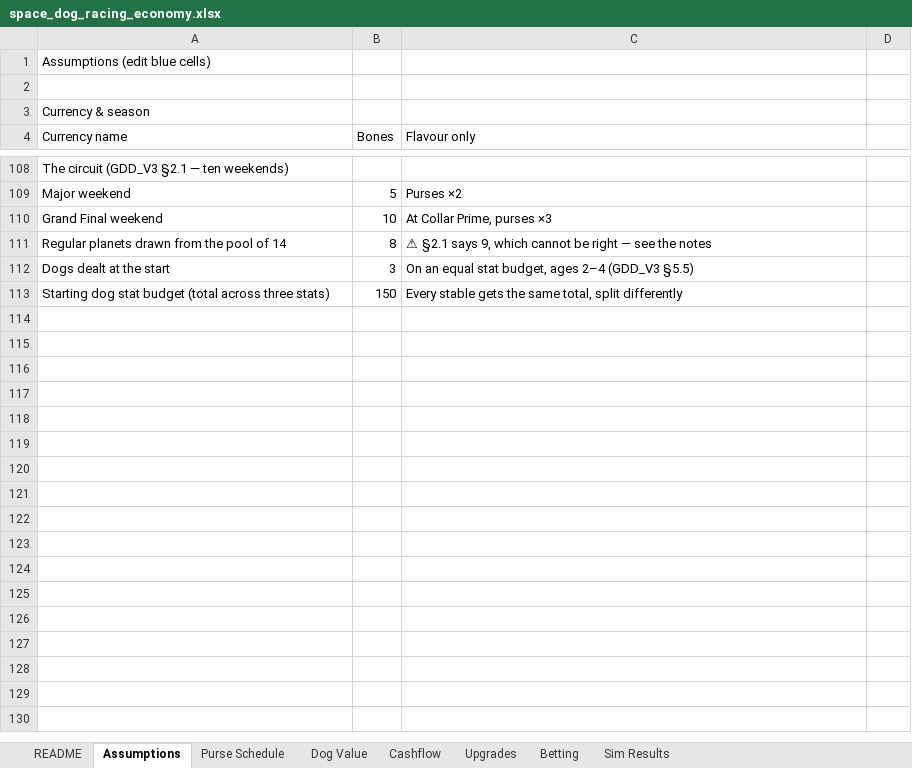
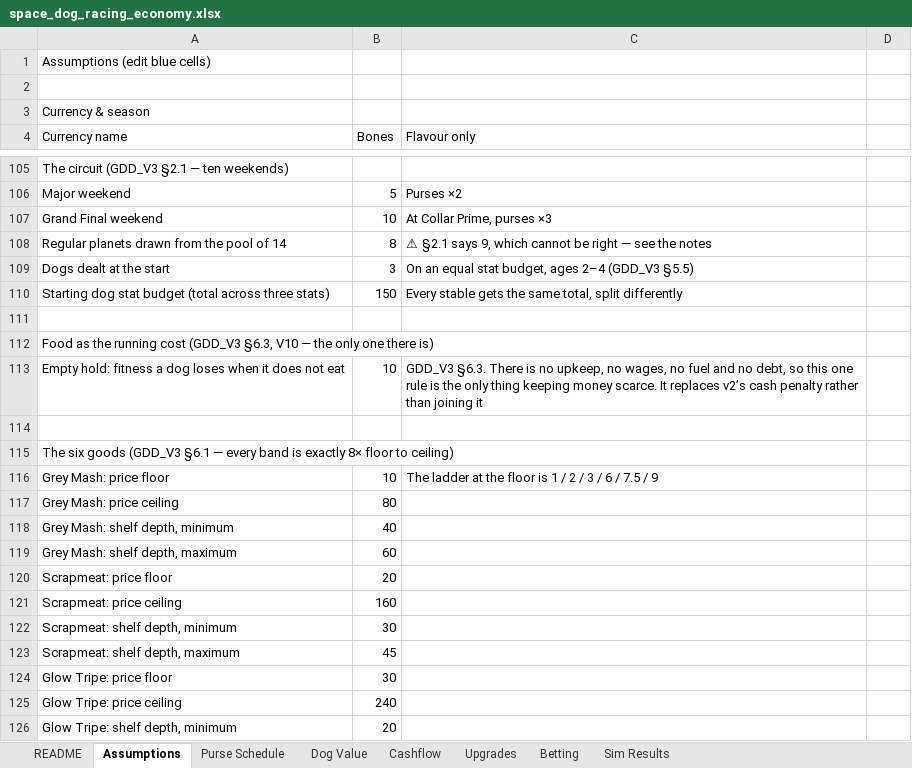
Before and after one commit to aingeaingeainge/space-dog-racing, an Excel workbook: design/space_dog_racing_economy.xlsx, sheet Assumptions, drawn as a sheet; only a part is shown, gaps mark what is left out; values as stored, in another font and other column widths than the file's, no borders; the diff covers the shown part only; the diff names each change by its address in the sheet, - before the commit and + after, or states it on an @@ line.

```diff
--- a/design/space_dog_racing_economy.xlsx (sheet Assumptions)
+++ b/design/space_dog_racing_economy.xlsx (sheet Assumptions)
+row 111: (empty)
+row 112: Food as the running cost (GDD_V3 §6.3, V10 — the only one there is)
+row 113: Empty hold: fitness a dog loses when it does not eat | 10 | GDD_V3 §6.3. There is no upkeep, no wages, no fuel and no debt, so this one rule is the only thing keeping money scarce. It replaces v2’s cash penalty rather than joining it
+row 114: (empty)
+row 115: The six goods (GDD_V3 §6.1 — every band is exactly 8× floor to ceiling)
+row 116: Grey Mash: price floor | 10 | The ladder at the floor is 1 / 2 / 3 / 6 / 7.5 / 9
+row 117: Grey Mash: price ceiling | 80
+row 118: Grey Mash: shelf depth, minimum | 40
+row 119: Grey Mash: shelf depth, maximum | 60
+row 120: Scrapmeat: price floor | 20
+row 121: Scrapmeat: price ceiling | 160
+row 122: Scrapmeat: shelf depth, minimum | 30
+row 123: Scrapmeat: shelf depth, maximum | 45
+row 124: Glow Tripe: price floor | 30
+row 125: Glow Tripe: price ceiling | 240
+row 126: Glow Tripe: shelf depth, minimum | 20
```
Also changed, not shown: 36 added rows and 3 removed rows elsewhere in this sheet, 4 other files.
